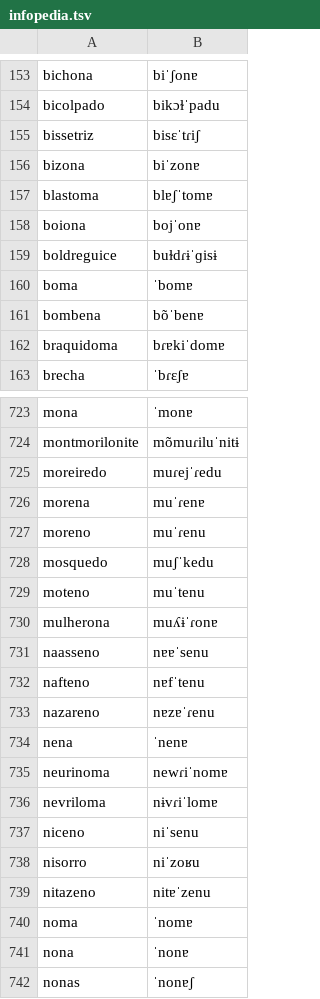
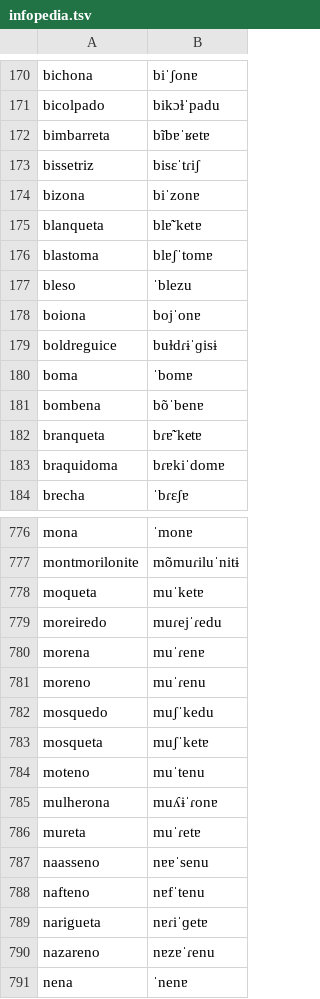
Before and after one commit to TigreGotico/o2i-lexicons, a TSV file: o2i_lexicons/data/patches/pt-PT/infopedia.tsv, drawn as a sheet; only a part is shown, gaps mark what is left out; the shorter side is filled out with more unchanged rows; the diff covers the shown part only; the diff names each change by its address in the sheet, - before the commit and + after, or states it on an @@ line.

```diff
--- a/o2i_lexicons/data/patches/pt-PT/infopedia.tsv
+++ b/o2i_lexicons/data/patches/pt-PT/infopedia.tsv
+row 172: bimbarreta | bĩbɐˈʁetɐ
+row 175: blanqueta | blɐ̃ˈketɐ
+row 177: bleso | ˈblezu
+row 182: branqueta | bɾɐ̃ˈketɐ
+row 778: moqueta | muˈketɐ
+row 783: mosqueta | muʃˈketɐ
+row 786: mureta | muˈɾetɐ
+row 789: narigueta | nɐɾiˈɡetɐ
```
Also changed, not shown: 70 added rows elsewhere in this file, o2i_lexicons/data/pt-PT/infopedia.tsv, 5 other files.
